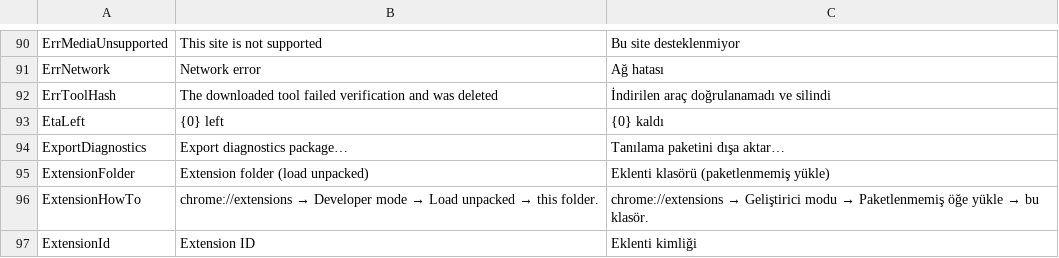
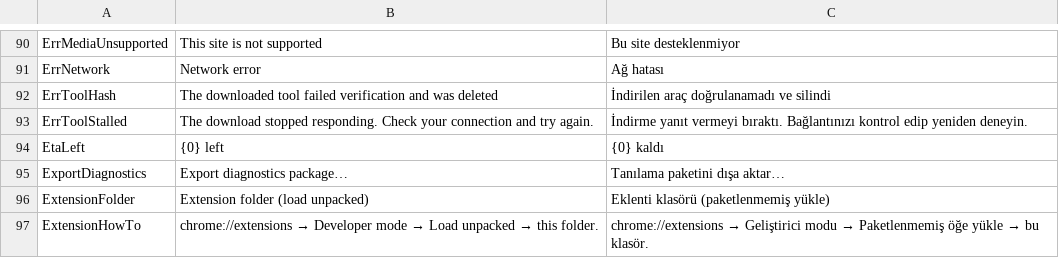
Before and after one commit to MihrimatriX/fluxer-download-manager, a TSV file: tools/strings.tsv, drawn as a sheet; only a part is shown, gaps mark what is left out; the shorter side is filled out with more unchanged rows.

```diff
--- a/tools/strings.tsv
+++ b/tools/strings.tsv
@@ -92,2 +92,3 @@ ErrNetwork	Network error	Ağ hatası
 ErrToolHash	The downloaded tool failed verification and was deleted	İndirilen araç doğrulanamadı ve silindi
+ErrToolStalled	The download stopped responding. Check your connection and try again.	İndirme yanıt vermeyi bıraktı. Bağlantınızı kontrol edip yeniden deneyin.
 EtaLeft	{0} left	{0} kaldı
```
Also changed, not shown: 18 other files.
